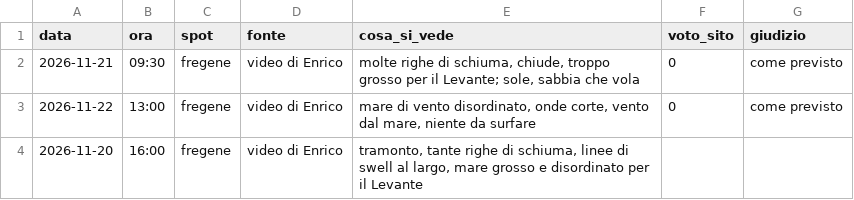
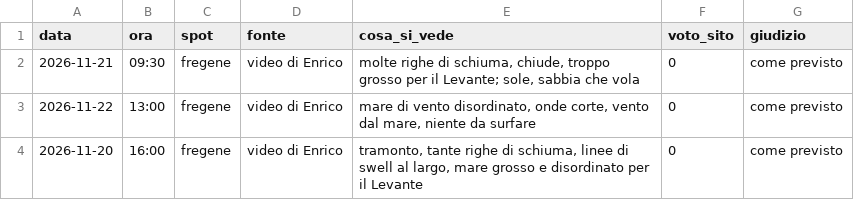
Before and after one commit to enricomariacaporossi/surf-lazio, a CSV file: data/osservazioni.csv, drawn as a sheet.

```diff
--- a/data/osservazioni.csv
+++ b/data/osservazioni.csv
@@ -3,2 +3,2 @@ data,ora,spot,fonte,cosa_si_vede,voto_sito,giudizio
 2026-11-22,13:00,fregene,video di Enrico,"mare di vento disordinato, onde corte, vento dal mare, niente da surfare",0,come previsto
-2026-11-20,16:00,fregene,video di Enrico,"tramonto, tante righe di schiuma, linee di swell al largo, mare grosso e disordinato per il Levante",,
+2026-11-20,16:00,fregene,video di Enrico,"tramonto, tante righe di schiuma, linee di swell al largo, mare grosso e disordinato per il Levante",0,come previsto
```
